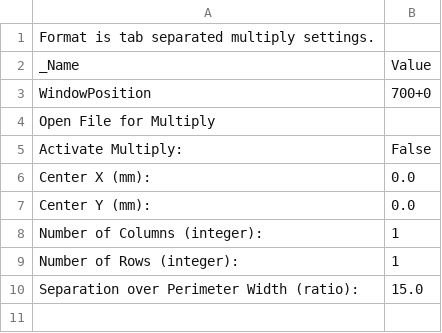
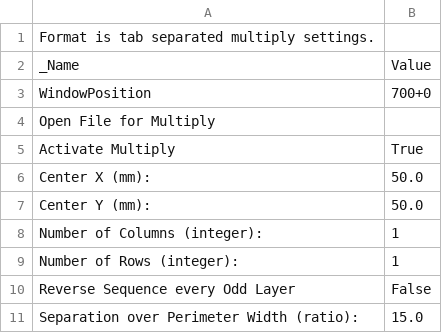
Before and after one commit to katzlbt/it-syndikat-reprap-prusa-skeinforge-settings, a CSV file: profiles/extrusion/ABS/multiply.csv, drawn as a sheet.

```diff
--- a/profiles/extrusion/ABS/multiply.csv
+++ b/profiles/extrusion/ABS/multiply.csv
@@ -4,7 +4,8 @@ WindowPosition	700+0
 Open File for Multiply	
-Activate Multiply:	False
-Center X (mm):	0.0
-Center Y (mm):	0.0
+Activate Multiply	True
+Center X (mm):	50.0
+Center Y (mm):	50.0
 Number of Columns (integer):	1
 Number of Rows (integer):	1
+Reverse Sequence every Odd Layer	False
 Separation over Perimeter Width (ratio):	15.0
```
Also changed, not shown: profiles/extrusion/ABS/raft.csv, profiles/extrusion/ABS/skeinforge_craft.csv, 9 other files.
